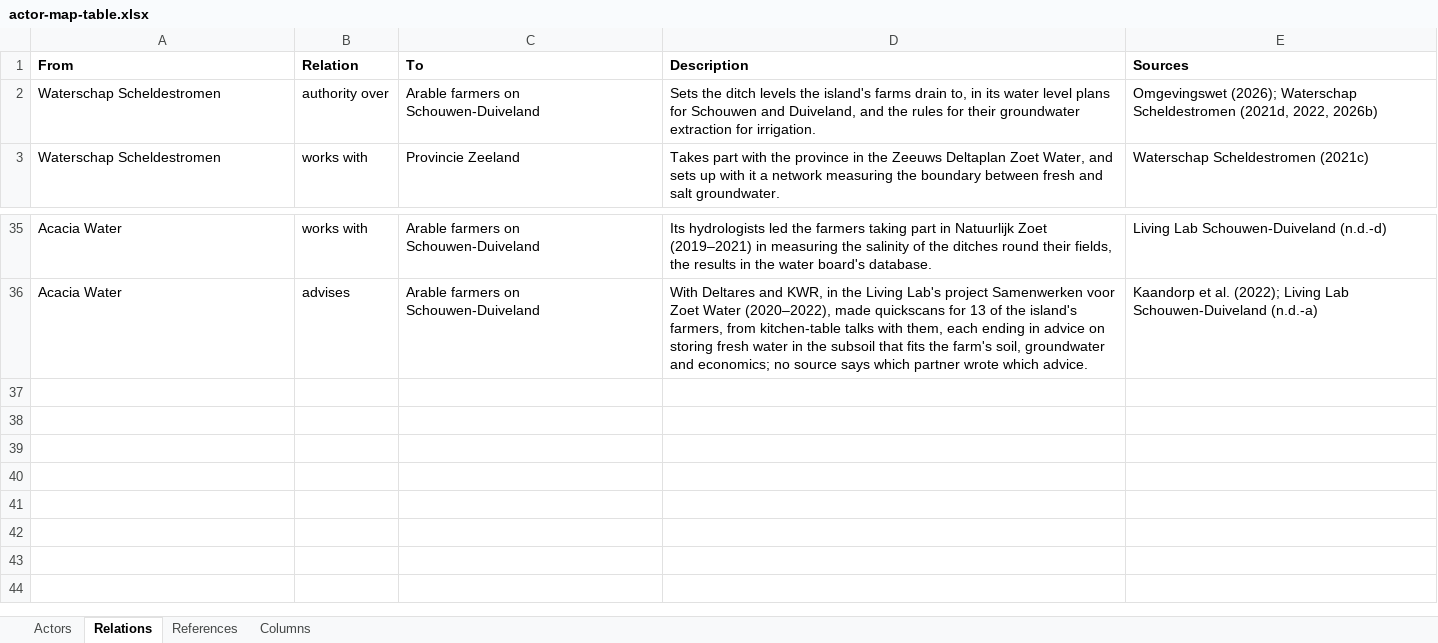
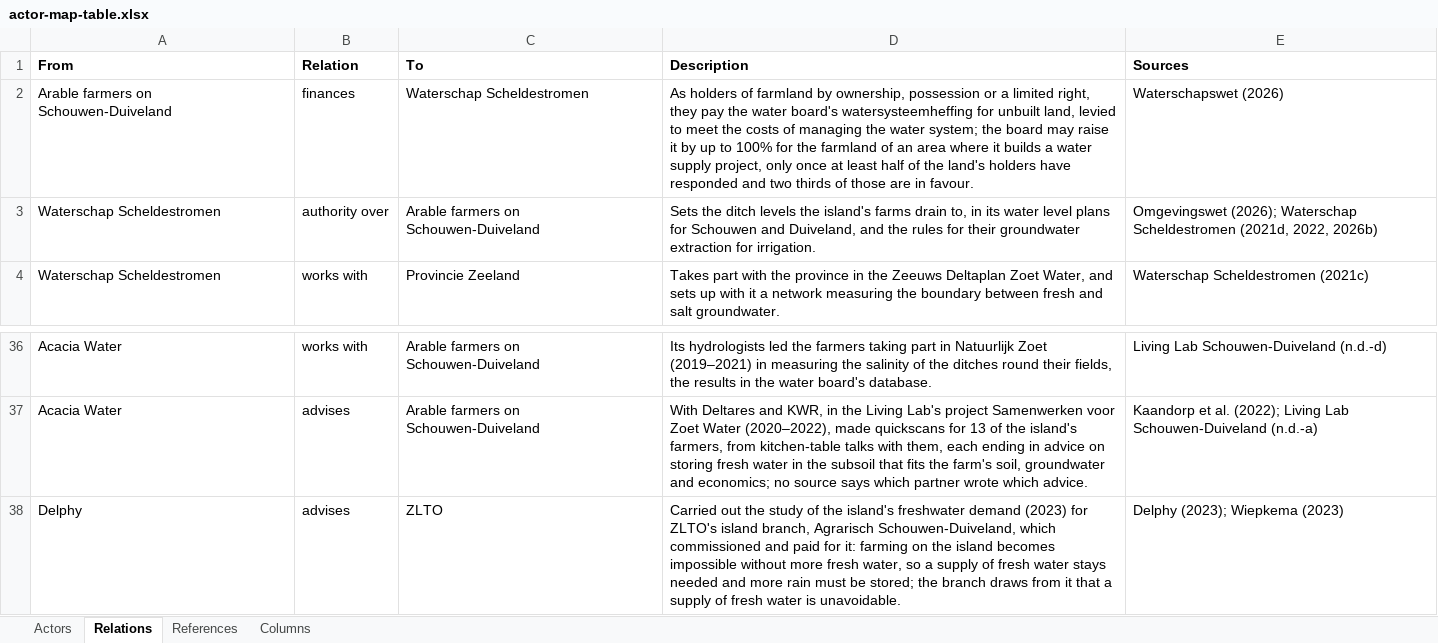
Before and after one commit to jordyzuidam2003-bot/zeeland-cld, an Excel workbook: docs/tables/actor-map-table.xlsx, sheet Relations, drawn as a sheet; only a part is shown, gaps mark what is left out; values as stored, in another font and other column widths than the file's, no borders; the diff names each change by its address in the sheet, - before the commit and + after, or states it on an @@ line.

Commit message:
Actor Map: the arable farmers finance the water board through the watersysteemheffing on unbuilt land (Waterschapswet, arts. 117(1)(b), 122(3)(c), (5)), Jordy agreed; Delphy advises ZLTO, its study of the island's freshwater demand (2023) commissioned and paid for by ZLTO's island branch, Agrarisch Schouwen-Duiveland, by the report's cover (new as delphy-2023-dorsd, the PDF Jordy fetched), DORSD the project's name, Delphy's influence corrected from 'DORSD in its own account and ZLTO in Omroep Zeeland's'; no actor field left empty; the map's crossings 7 -> 11, 2 relations through a box, the layout for Jordy to choose

```diff
--- a/docs/tables/actor-map-table.xlsx (sheet Relations)
+++ b/docs/tables/actor-map-table.xlsx (sheet Relations)
+row 2: Arable farmers on Schouwen-Duiveland | finances | Waterschap Scheldestromen | As holders of farmland by ownership, possession or a limited right, they pay the water board's watersysteemheffing for unbuilt land, levied to meet the costs of managing the water system; the board may raise it by up to 100% for the farmland of an area where it builds a water supply project, only once at least half of the land's holders have responded and two thirds of those are in favour. | Waterschapswet (2026)
+row 38: Delphy | advises | ZLTO | Carried out the study of the island's freshwater demand (2023) for ZLTO's island branch, Agrarisch Schouwen-Duiveland, which commissioned and paid for it: farming on the island becomes impossible without more fresh water, so a supply of fresh water stays needed and more rain must be stored; the branch draws from it that a supply of fresh water is unavoidable. | Delphy (2023); Wiepkema (2023)
```
Also changed, not shown: sheet Actors, sheet References, 5 other files.
